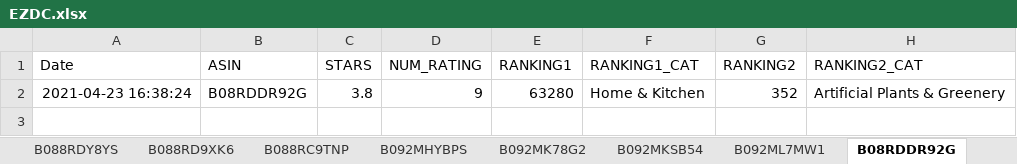
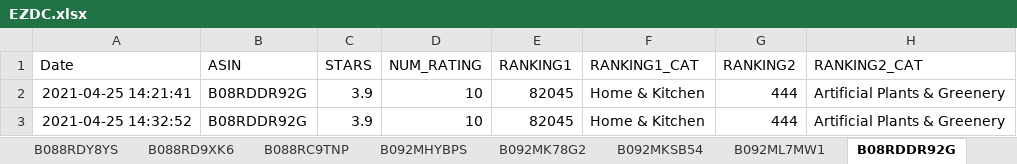
Before and after one commit to Nadozia/EZDC, an Excel workbook: EZDC.xlsx, sheet B08RDDR92G, drawn as a sheet; values as stored, in another font and other column widths than the file's, no borders; removed rows and columns are numbered as before the commit, all else as after; the diff names each change by its address in the sheet, - before the commit and + after, or states it on an @@ line.

```diff
--- a/EZDC.xlsx (sheet B08RDDR92G)
+++ b/EZDC.xlsx (sheet B08RDDR92G)
-row 2: 2021-04-23 16:38:24 | B08RDDR92G | 3.8 | 9 | 63280 | Home & Kitchen | 352 | Artificial Plants & Greenery
+row 2: 2021-04-25 14:21:41 | B08RDDR92G | 3.9 | 10 | 82045 | Home & Kitchen | 444 | Artificial Plants & Greenery
+row 3: 2021-04-25 14:32:52 | B08RDDR92G | 3.9 | 10 | 82045 | Home & Kitchen | 444 | Artificial Plants & Greenery
```
Also changed, not shown: sheet B08R3LN8NH, sheet B087D7VP7B, sheet B08RWTDF9W, sheet B08RYQ4YVW, sheet B08RDCBV6V, sheet B088RB1GRD, 30 more sheets, other sheet tabs, 1 other file.
